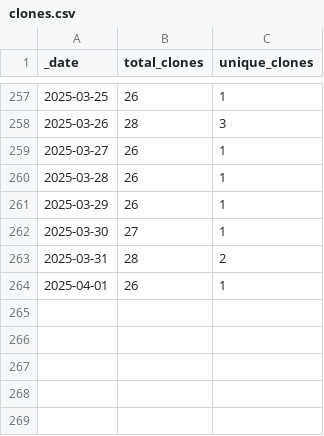
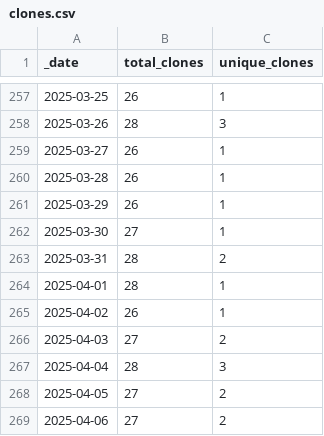
Before and after one commit to ansible-middleware/amq, a CSV file: traffic/clones.csv, drawn as a sheet; only a part is shown, gaps mark what is left out.

Commit message:
GitHub traffic

```diff
--- a/traffic/clones.csv
+++ b/traffic/clones.csv
@@ -263,2 +263,7 @@ _date,total_clones,unique_clones
 2025-03-31,28,2
-2025-04-01,26,1
+2025-04-01,28,1
+2025-04-02,26,1
+2025-04-03,27,2
+2025-04-04,28,3
+2025-04-05,27,2
+2025-04-06,27,2
```
Also changed, not shown: traffic/views.csv, 1 other file.
